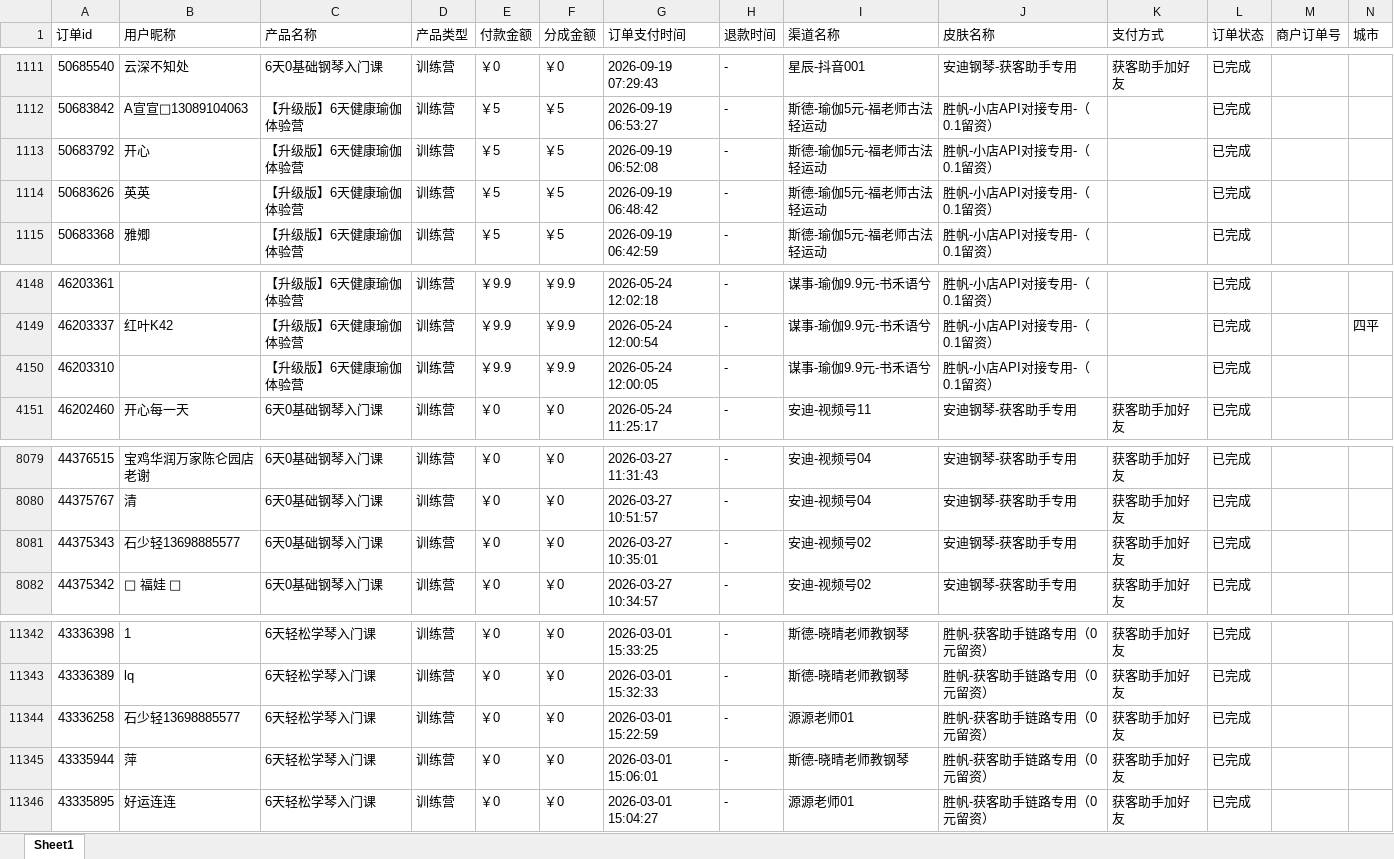
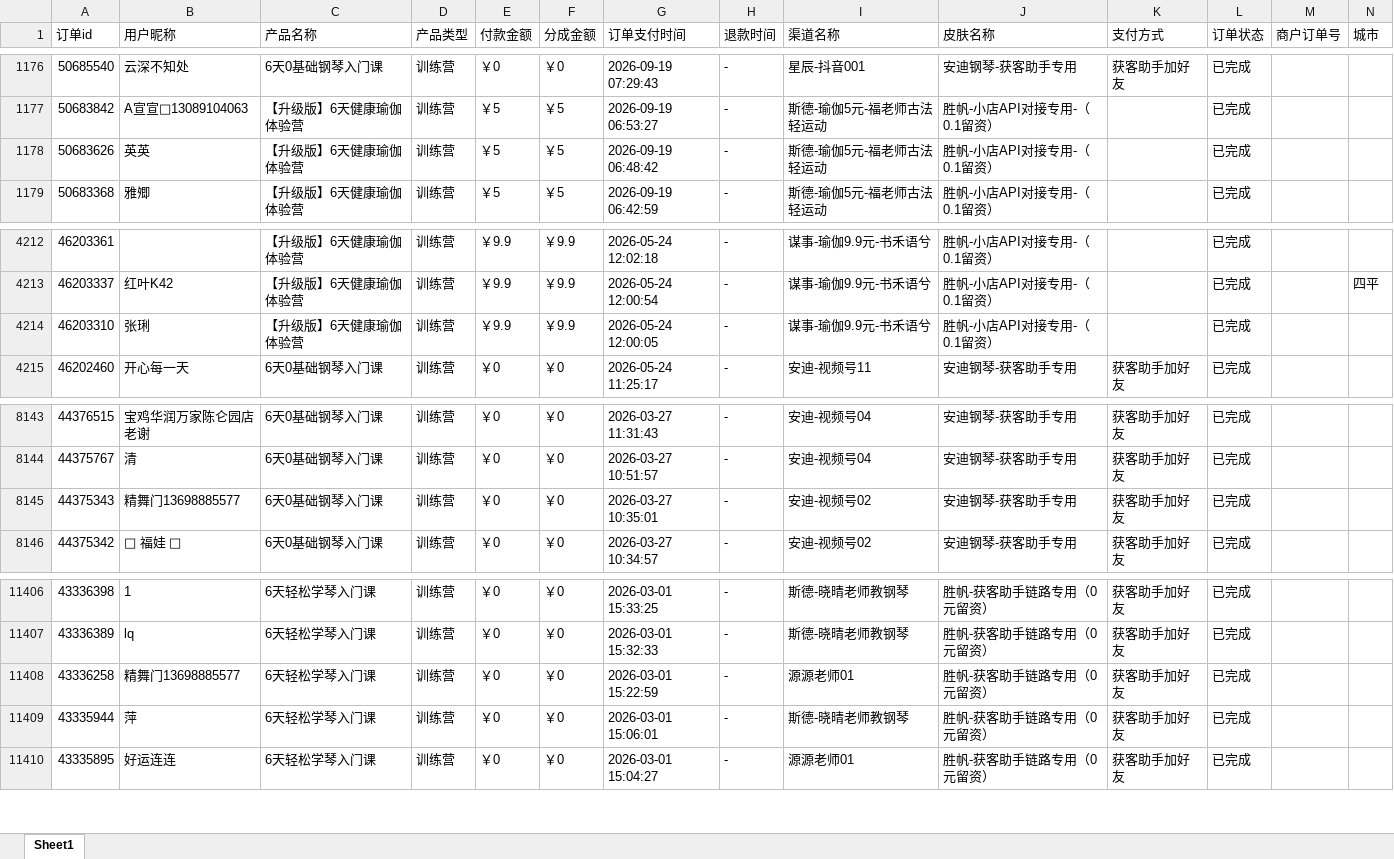
Before and after one commit to JNC121314/jianzhi-dashboard, an Excel workbook: data/exports/视频号/dist_order_2026-10-10.xlsx, sheet Sheet1, drawn as a sheet; only a part is shown, gaps mark what is left out; values as stored, in another font and other column widths than the file's, no borders; removed rows and columns are numbered as before the commit, all else as after; the diff covers the shown part only; the diff names each change by its address in the sheet, - before the commit and + after, or states it on an @@ line.

```diff
--- a/data/exports/视频号/dist_order_2026-10-10.xlsx (sheet Sheet1)
+++ b/data/exports/视频号/dist_order_2026-10-10.xlsx (sheet Sheet1)
-row 1113: 50683792 | 开心 | 【升级版】6天健康瑜伽体验营 | 训练营 | ￥5 | ￥5 | 2026-09-19 06:52:08 | - | 斯德-瑜伽5元-福老师古法轻运动 | 胜帆-小店API对接专用-（0.1留资） |  | 已完成
-B4214 (用户昵称): (empty)
+B4214 (用户昵称): 张琍
-B8145 (用户昵称): 石少轻13698885577
+B8145 (用户昵称): 精舞门13698885577
-B11408 (用户昵称): 石少轻13698885577
+B11408 (用户昵称): 精舞门13698885577
```
Also changed, not shown: 65 added rows elsewhere in this sheet, data/exports/严总/dist_order_2026-10-10.xlsx, data/exports/毛毛矩阵/dist_order_2026-10-10.xlsx, 7 other files.
